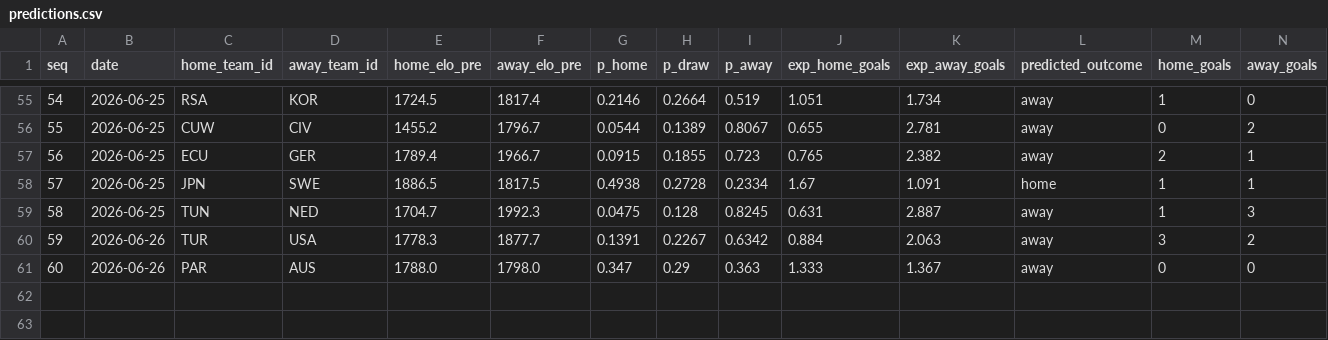
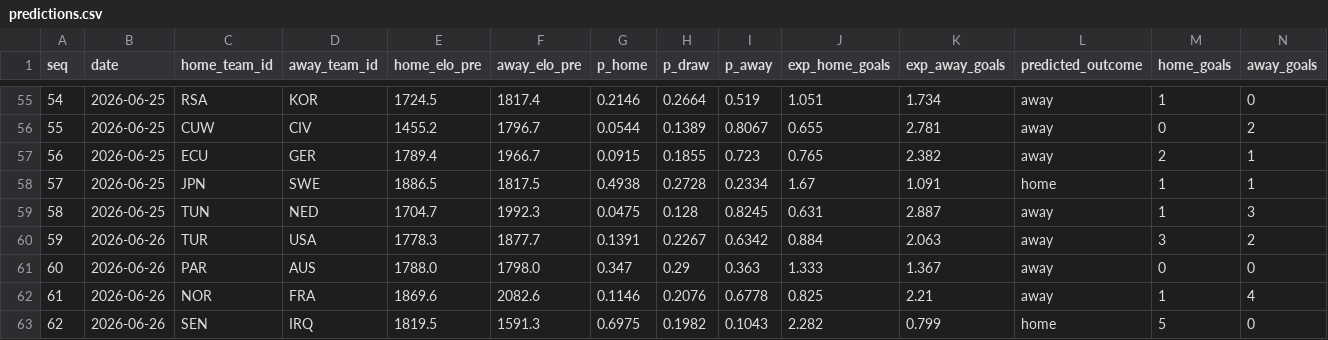
Before and after one commit to camh000/World-cup-predictor, a CSV file: data/predictions.csv, drawn as a sheet; only a part is shown, gaps mark what is left out; rows hold the shown columns only; the diff names each change by its address in the sheet, - before the commit and + after, or states it on an @@ line.

```diff
--- a/data/predictions.csv
+++ b/data/predictions.csv
+row 62: 61 | 2026-06-26 | NOR | FRA | 1869.6 | 2082.6 | 0.1146 | 0.2076 | 0.6778 | 0.825 | 2.21 | away | 1 | 4
+row 63: 62 | 2026-06-26 | SEN | IRQ | 1819.5 | 1591.3 | 0.6975 | 0.1982 | 0.1043 | 2.282 | 0.799 | home | 5 | 0
```
Also changed, not shown: data/ratings_history.csv, data/results.csv, 2 other files.
